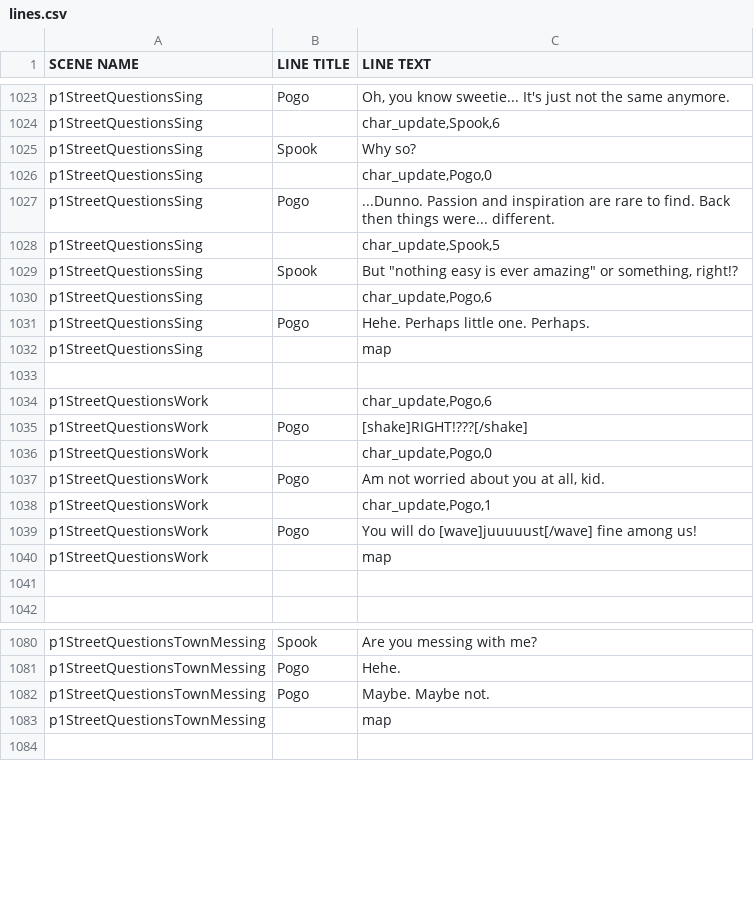
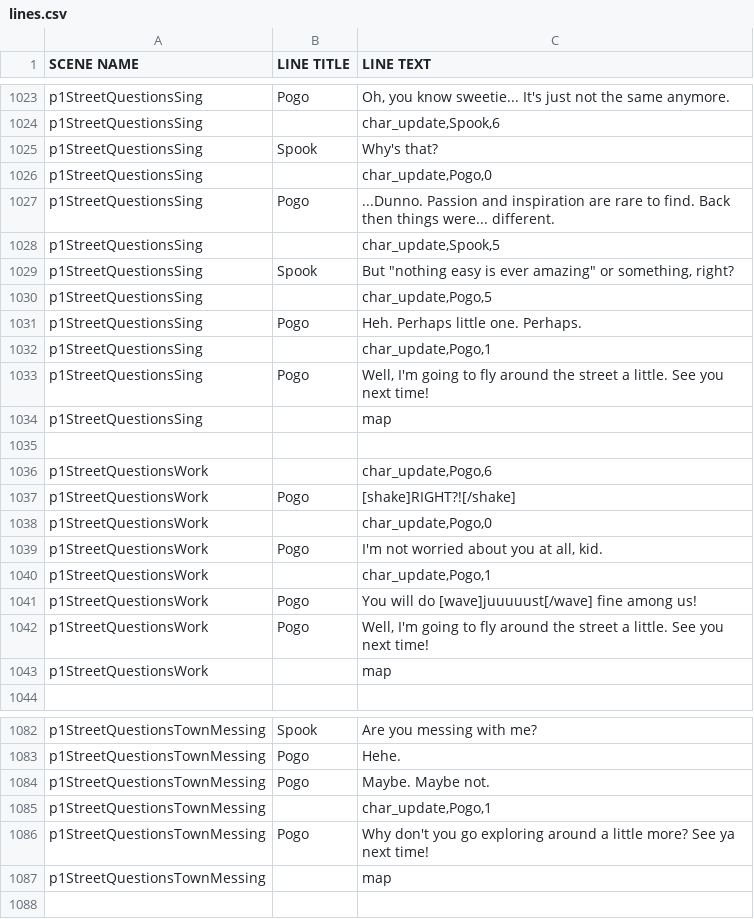
Before and after one commit to kazak29/Spooktober_2026_GameJam, a CSV file: datafiles/lines.csv, drawn as a sheet; only a part is shown, gaps mark what is left out; the diff covers the shown part only.

Commit message:
Street day 1 close

```diff
--- a/datafiles/lines.csv
+++ b/datafiles/lines.csv
@@ -1024,3 +1024,3 @@ p1StreetQuestionsSing,Pogo,"Oh, you know sweetie... It's just not the same anymo
 p1StreetQuestionsSing,,"char_update,Spook,6"
-p1StreetQuestionsSing,Spook,Why so?
+p1StreetQuestionsSing,Spook,Why's that?
 p1StreetQuestionsSing,,"char_update,Pogo,0"
@@ -1028,5 +1028,7 @@ p1StreetQuestionsSing,Pogo,...Dunno. Passion and inspiration are rare to find. B
 p1StreetQuestionsSing,,"char_update,Spook,5"
-p1StreetQuestionsSing,Spook,"But ""nothing easy is ever amazing"" or something, right!?"
-p1StreetQuestionsSing,,"char_update,Pogo,6"
-p1StreetQuestionsSing,Pogo,Hehe. Perhaps little one. Perhaps.
+p1StreetQuestionsSing,Spook,"But ""nothing easy is ever amazing"" or something, right?"
+p1StreetQuestionsSing,,"char_update,Pogo,5"
+p1StreetQuestionsSing,Pogo,Heh. Perhaps little one. Perhaps.
+p1StreetQuestionsSing,,"char_update,Pogo,1"
+p1StreetQuestionsSing,Pogo,"Well, I'm going to fly around the street a little. See you next time!"
 p1StreetQuestionsSing,,map
@@ -1034,9 +1036,9 @@ p1StreetQuestionsSing,,map
 p1StreetQuestionsWork,,"char_update,Pogo,6"
-p1StreetQuestionsWork,Pogo,[shake]RIGHT!???[/shake]
+p1StreetQuestionsWork,Pogo,[shake]RIGHT?![/shake]
 p1StreetQuestionsWork,,"char_update,Pogo,0"
-p1StreetQuestionsWork,Pogo,"Am not worried about you at all, kid."
+p1StreetQuestionsWork,Pogo,"I'm not worried about you at all, kid."
 p1StreetQuestionsWork,,"char_update,Pogo,1"
 p1StreetQuestionsWork,Pogo,You will do [wave]juuuuust[/wave] fine among us!
+p1StreetQuestionsWork,Pogo,"Well, I'm going to fly around the street a little. See you next time!"
 p1StreetQuestionsWork,,map
-,,
 ,,
@@ -1082,2 +1084,4 @@ p1StreetQuestionsTownMessing,Pogo,Hehe.
 p1StreetQuestionsTownMessing,Pogo,Maybe. Maybe not.
+p1StreetQuestionsTownMessing,,"char_update,Pogo,1"
+p1StreetQuestionsTownMessing,Pogo,Why don't you go exploring around a little more? See ya next time!
 p1StreetQuestionsTownMessing,,map
```
Also changed, not shown: 5 edited cells elsewhere in this file.
